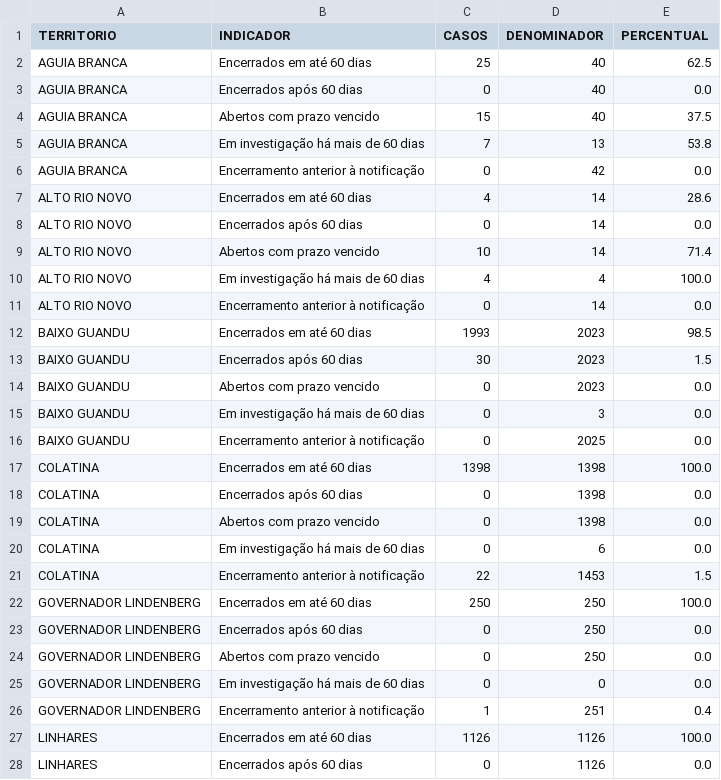
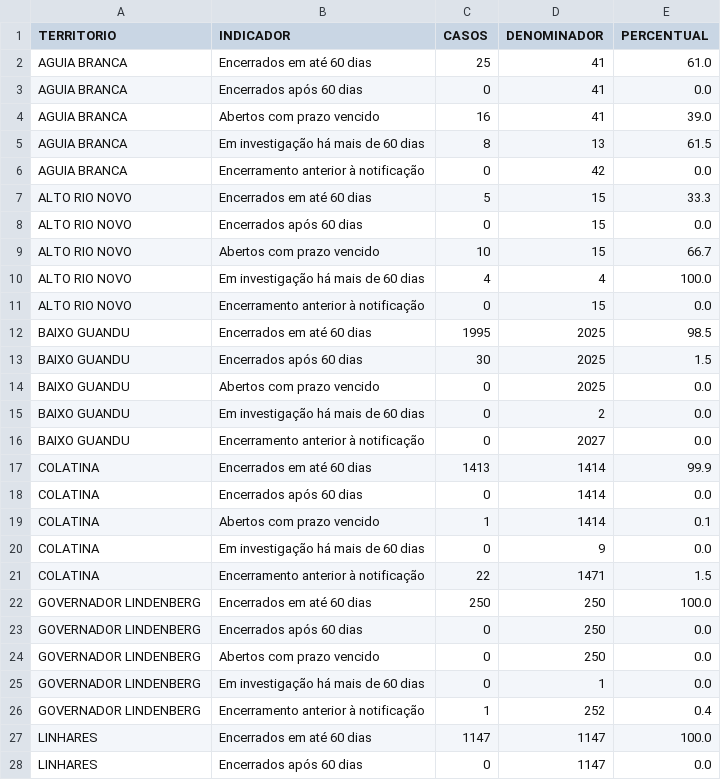
Before and after one commit to daliana-ve/diagrama-controle-dengue, a CSV file: dados/qualidade_vigilancia.csv, drawn as a sheet; only a part is shown; the diff covers the shown part only.

Commit message:
Atualização automática dengue - dados/qualidade_vigilancia.csv

```diff
--- a/dados/qualidade_vigilancia.csv
+++ b/dados/qualidade_vigilancia.csv
@@ -1,22 +1,22 @@
 TERRITORIO,INDICADOR,CASOS,DENOMINADOR,PERCENTUAL
-AGUIA BRANCA,Encerrados em até 60 dias,25,40,62.5
-AGUIA BRANCA,Encerrados após 60 dias,0,40,0.0
-AGUIA BRANCA,Abertos com prazo vencido,15,40,37.5
-AGUIA BRANCA,Em investigação há mais de 60 dias,7,13,53.8
+AGUIA BRANCA,Encerrados em até 60 dias,25,41,61.0
+AGUIA BRANCA,Encerrados após 60 dias,0,41,0.0
+AGUIA BRANCA,Abertos com prazo vencido,16,41,39.0
+AGUIA BRANCA,Em investigação há mais de 60 dias,8,13,61.5
 AGUIA BRANCA,Encerramento anterior à notificação,0,42,0.0
-ALTO RIO NOVO,Encerrados em até 60 dias,4,14,28.6
-ALTO RIO NOVO,Encerrados após 60 dias,0,14,0.0
-ALTO RIO NOVO,Abertos com prazo vencido,10,14,71.4
+ALTO RIO NOVO,Encerrados em até 60 dias,5,15,33.3
+ALTO RIO NOVO,Encerrados após 60 dias,0,15,0.0
+ALTO RIO NOVO,Abertos com prazo vencido,10,15,66.7
 ALTO RIO NOVO,Em investigação há mais de 60 dias,4,4,100.0
-ALTO RIO NOVO,Encerramento anterior à notificação,0,14,0.0
-BAIXO GUANDU,Encerrados em até 60 dias,1993,2023,98.5
-BAIXO GUANDU,Encerrados após 60 dias,30,2023,1.5
-BAIXO GUANDU,Abertos com prazo vencido,0,2023,0.0
-BAIXO GUANDU,Em investigação há mais de 60 dias,0,3,0.0
-BAIXO GUANDU,Encerramento anterior à notificação,0,2025,0.0
-COLATINA,Encerrados em até 60 dias,1398,1398,100.0
-COLATINA,Encerrados após 60 dias,0,1398,0.0
-COLATINA,Abertos com prazo vencido,0,1398,0.0
-COLATINA,Em investigação há mais de 60 dias,0,6,0.0
-COLATINA,Encerramento anterior à notificação,22,1453,1.5
+ALTO RIO NOVO,Encerramento anterior à notificação,0,15,0.0
+BAIXO GUANDU,Encerrados em até 60 dias,1995,2025,98.5
+BAIXO GUANDU,Encerrados após 60 dias,30,2025,1.5
+BAIXO GUANDU,Abertos com prazo vencido,0,2025,0.0
+BAIXO GUANDU,Em investigação há mais de 60 dias,0,2,0.0
+BAIXO GUANDU,Encerramento anterior à notificação,0,2027,0.0
+COLATINA,Encerrados em até 60 dias,1413,1414,99.9
+COLATINA,Encerrados após 60 dias,0,1414,0.0
+COLATINA,Abertos com prazo vencido,1,1414,0.1
+COLATINA,Em investigação há mais de 60 dias,0,9,0.0
+COLATINA,Encerramento anterior à notificação,22,1471,1.5
 GOVERNADOR LINDENBERG,Encerrados em até 60 dias,250,250,100.0
@@ -24,5 +24,5 @@ GOVERNADOR LINDENBERG,Encerrados após 60 dias,0,250,0.0
 GOVERNADOR LINDENBERG,Abertos com prazo vencido,0,250,0.0
-GOVERNADOR LINDENBERG,Em investigação há mais de 60 dias,0,0,0.0
-GOVERNADOR LINDENBERG,Encerramento anterior à notificação,1,251,0.4
-LINHARES,Encerrados em até 60 dias,1126,1126,100.0
-LINHARES,Encerrados após 60 dias,0,1126,0.0
+GOVERNADOR LINDENBERG,Em investigação há mais de 60 dias,0,1,0.0
+GOVERNADOR LINDENBERG,Encerramento anterior à notificação,1,252,0.4
+LINHARES,Encerrados em até 60 dias,1147,1147,100.0
+LINHARES,Encerrados após 60 dias,0,1147,0.0
```
Also changed, not shown: 48 edited cells elsewhere in this file.
